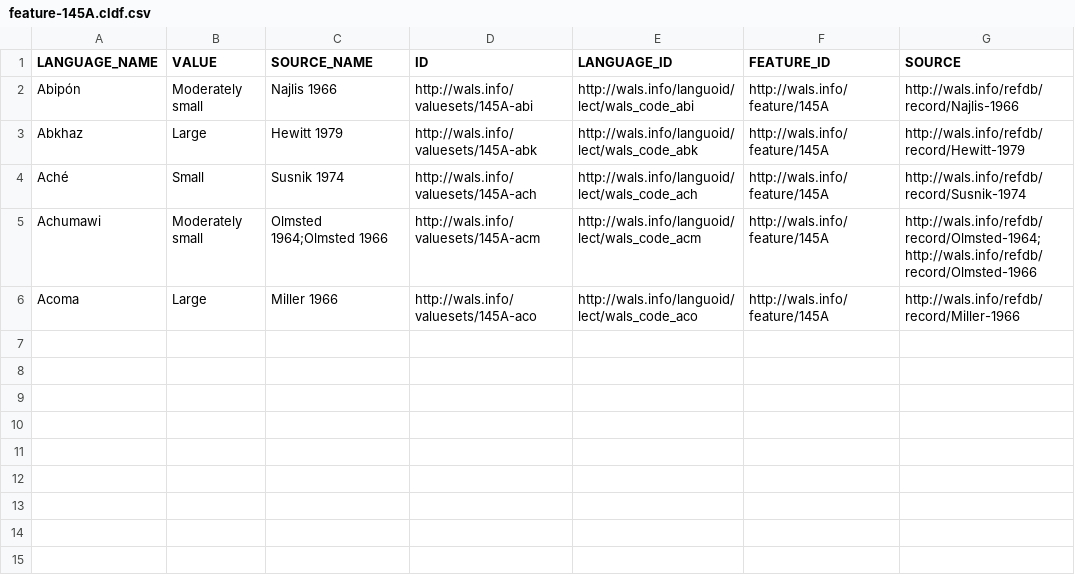
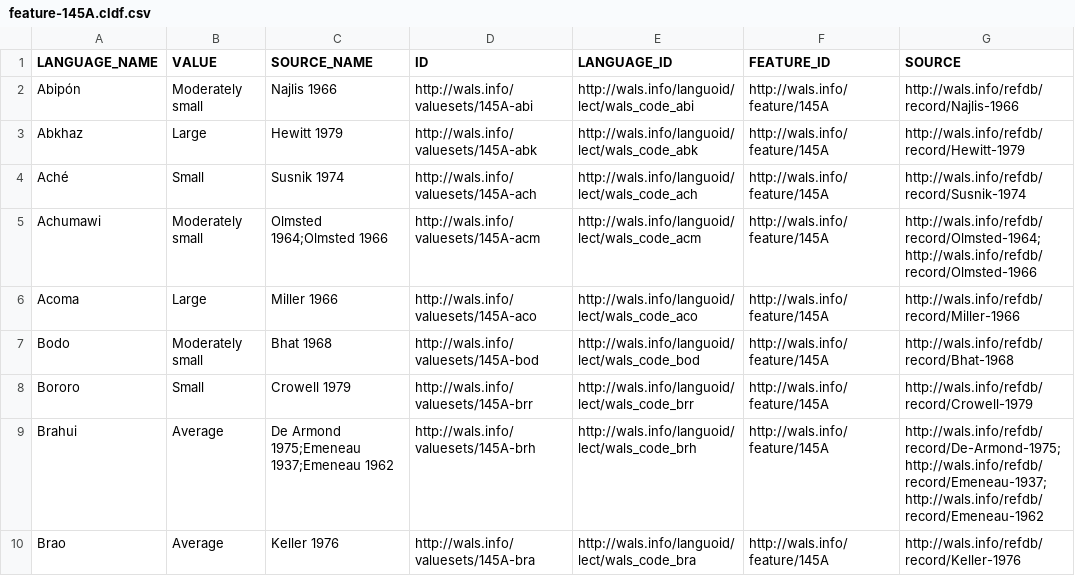
Before and after one commit to clld/wals-data, a CSV file: cldf/feature-145A.cldf.csv, drawn as a sheet.

Commit message:
Update feature-145A.cldf.csv

```diff
--- a/cldf/feature-145A.cldf.csv
+++ b/cldf/feature-145A.cldf.csv
@@ -6 +6,5 @@ Achumawi,Moderately small,Olmsted 1964;Olmsted 1966,http://wals.info/valuesets/1
 Acoma,Large,Miller 1966,http://wals.info/valuesets/145A-aco,http://wals.info/languoid/lect/wals_code_aco,http://wals.info/feature/145A,http://wals.info/refdb/record/Miller-1966
+Bodo,Moderately small,Bhat 1968,http://wals.info/valuesets/145A-bod,http://wals.info/languoid/lect/wals_code_bod,http://wals.info/feature/145A,http://wals.info/refdb/record/Bhat-1968
+Bororo,Small,Crowell 1979,http://wals.info/valuesets/145A-brr,http://wals.info/languoid/lect/wals_code_brr,http://wals.info/feature/145A,http://wals.info/refdb/record/Crowell-1979
+Brahui,Average,De Armond 1975;Emeneau 1937;Emeneau 1962,http://wals.info/valuesets/145A-brh,http://wals.info/languoid/lect/wals_code_brh,http://wals.info/feature/145A,http://wals.info/refdb/record/De-Armond-1975;http://wals.info/refdb/record/Emeneau-1937;http://wals.info/refdb/record/Emeneau-1962
+Brao,Average,Keller 1976,http://wals.info/valuesets/145A-bra,http://wals.info/languoid/lect/wals_code_bra,http://wals.info/feature/145A,http://wals.info/refdb/record/Keller-1976
```
